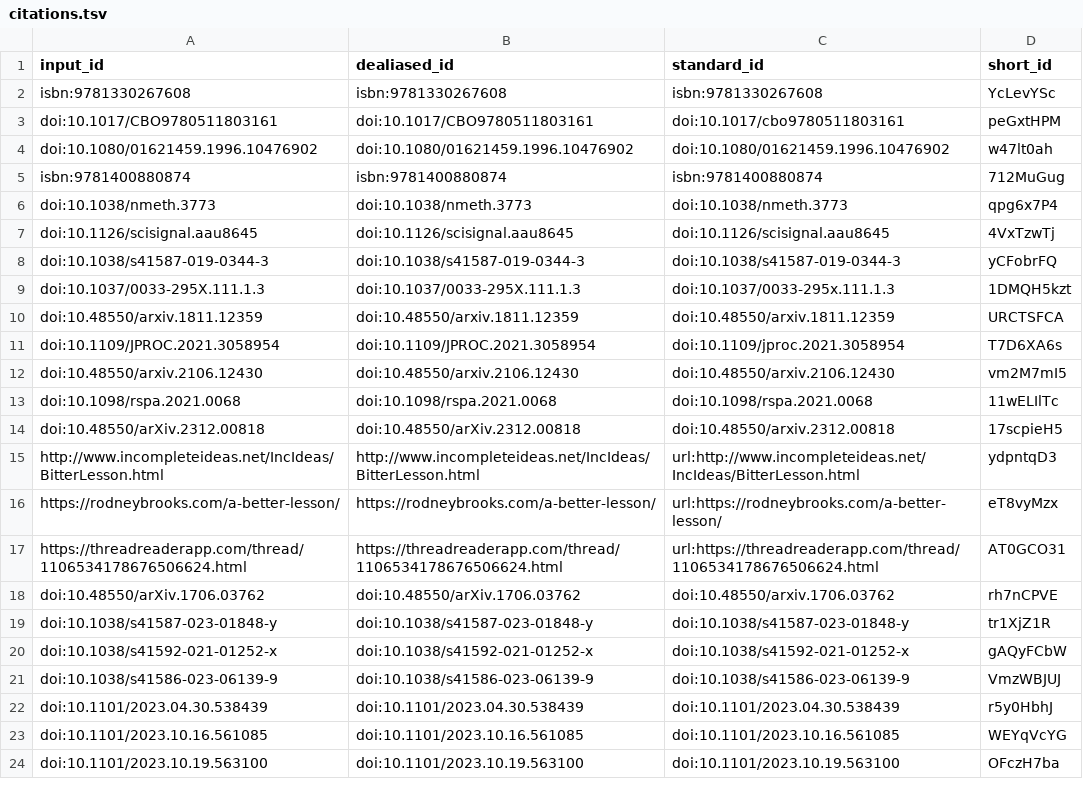
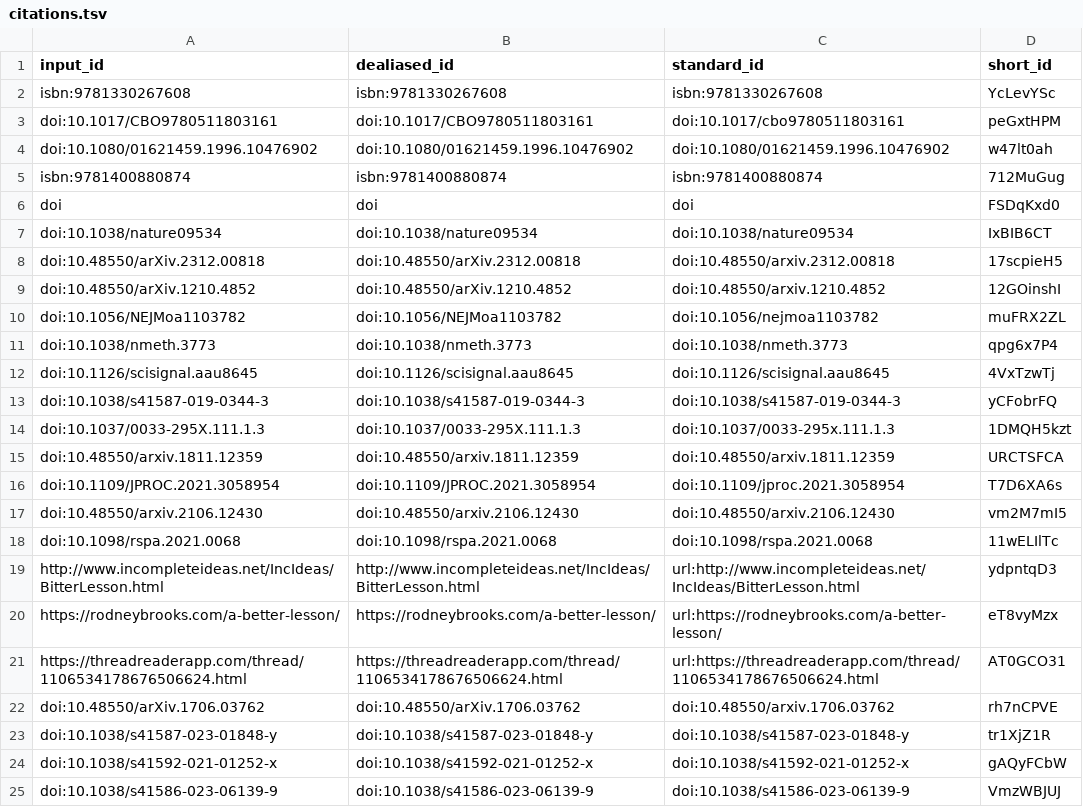
Before and after one commit to slobentanzer/causality_perspective_2023, a TSV file: citations.tsv, drawn as a sheet; only a part is shown; the shorter side is filled out with more unchanged rows.

```diff
--- a/citations.tsv
+++ b/citations.tsv
@@ -5,2 +5,7 @@ doi:10.1080/01621459.1996.10476902	doi:10.1080/01621459.1996.10476902	doi:10.108
 isbn:9781400880874	isbn:9781400880874	isbn:9781400880874	712MuGug
+doi	doi	doi	FSDqKxd0
+doi:10.1038/nature09534	doi:10.1038/nature09534	doi:10.1038/nature09534	IxBIB6CT
+doi:10.48550/arXiv.2312.00818	doi:10.48550/arXiv.2312.00818	doi:10.48550/arxiv.2312.00818	17scpieH5
+doi:10.48550/arXiv.1210.4852	doi:10.48550/arXiv.1210.4852	doi:10.48550/arxiv.1210.4852	12GOinshI
+doi:10.1056/NEJMoa1103782	doi:10.1056/NEJMoa1103782	doi:10.1056/nejmoa1103782	muFRX2ZL
 doi:10.1038/nmeth.3773	doi:10.1038/nmeth.3773	doi:10.1038/nmeth.3773	qpg6x7P4
@@ -13,3 +18,2 @@ doi:10.48550/arxiv.2106.12430	doi:10.48550/arxiv.2106.12430	doi:10.48550/arxiv.2
 doi:10.1098/rspa.2021.0068	doi:10.1098/rspa.2021.0068	doi:10.1098/rspa.2021.0068	11wELIlTc
-doi:10.48550/arXiv.2312.00818	doi:10.48550/arXiv.2312.00818	doi:10.48550/arxiv.2312.00818	17scpieH5
 http://www.incompleteideas.net/IncIdeas/BitterLesson.html	http://www.incompleteideas.net/IncIdeas/BitterLesson.html	url:http://www.incompleteideas.net/IncIdeas/BitterLesson.html	ydpntqD3
```
Also changed, not shown: 7 other files.
